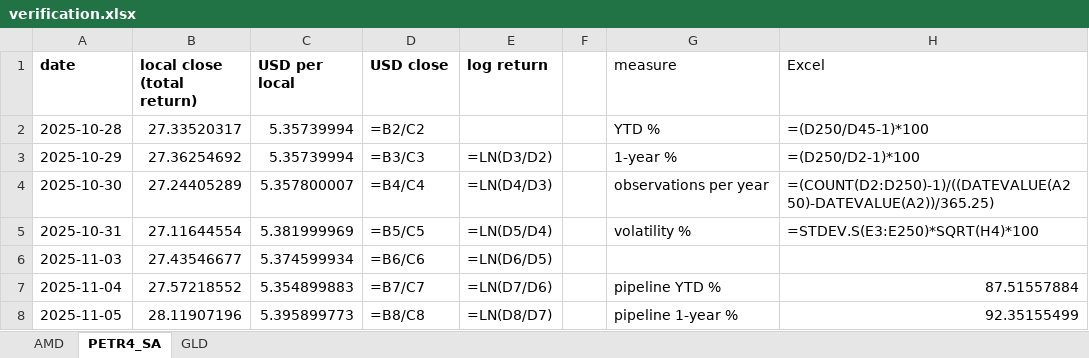
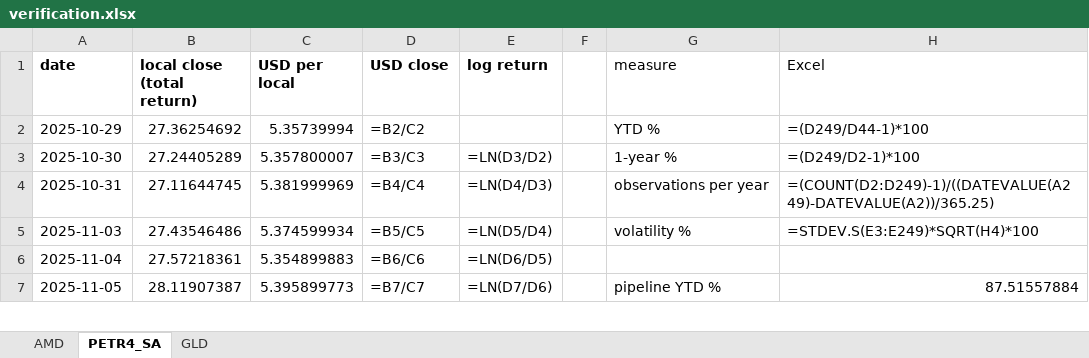
Before and after one commit to jpsb2004/power-law-book, an Excel workbook: research/verification.xlsx, sheet PETR4_SA, drawn as a sheet; only a part is shown; values as stored, in another font and other column widths than the file's, no borders; formulas without a stored value are shown as written; removed rows and columns are numbered as before the commit, all else as after; the diff covers the shown part only; the diff names each change by its address in the sheet, - before the commit and + after, or states it on an @@ line.

```diff
--- a/research/verification.xlsx (sheet PETR4_SA)
+++ b/research/verification.xlsx (sheet PETR4_SA)
-row 2: 2025-10-28 | 27.33520317 | 5.35739994 | =B2/C2 |  |  | YTD % | =(D250/D45-1)*100
-D2 (USD close): =B3/C3
+D2 (USD close): =B2/C2
-E2 (log return): =LN(D3/D2)
+E2 (log return): (empty)
-G2 (measure): 1-year %
+G2 (measure): YTD %
-H2 (Excel): =(D250/D2-1)*100
+H2 (Excel): =(D249/D44-1)*100
-D3 (USD close): =B4/C4
+D3 (USD close): =B3/C3
-E3 (log return): =LN(D4/D3)
+E3 (log return): =LN(D3/D2)
-G3 (measure): observations per year
+G3 (measure): 1-year %
-H3 (Excel): =(COUNT(D2:D250)-1)/((DATEVALUE(A250)-DATEVALUE(A2))/365.25)
+H3 (Excel): =(D249/D2-1)*100
-B4 (local close (total return)): 27.11644554
+B4 (local close (total return)): 27.11644745
-D4 (USD close): =B5/C5
+D4 (USD close): =B4/C4
-E4 (log return): =LN(D5/D4)
+E4 (log return): =LN(D4/D3)
-G4 (measure): volatility %
+G4 (measure): observations per year
-H4 (Excel): =STDEV.S(E3:E250)*SQRT(H4)*100
+H4 (Excel): =(COUNT(D2:D249)-1)/((DATEVALUE(A249)-DATEVALUE(A2))/365.25)
-B5 (local close (total return)): 27.43546677
+B5 (local close (total return)): 27.43546486
-D5 (USD close): =B6/C6
+D5 (USD close): =B5/C5
-E5 (log return): =LN(D6/D5)
+E5 (log return): =LN(D5/D4)
-G5 (measure): (empty)
+G5 (measure): volatility %
-H5 (Excel): (empty)
+H5 (Excel): =STDEV.S(E3:E249)*SQRT(H4)*100
-B6 (local close (total return)): 27.57218552
+B6 (local close (total return)): 27.57218361
-D6 (USD close): =B7/C7
+D6 (USD close): =B6/C6
-E6 (log return): =LN(D7/D6)
+E6 (log return): =LN(D6/D5)
-G6 (measure): pipeline YTD %
+G6 (measure): (empty)
-H6 (Excel): 87.51557884
+H6 (Excel): (empty)
-B7 (local close (total return)): 28.11907196
+B7 (local close (total return)): 28.11907387
-D7 (USD close): =B8/C8
+D7 (USD close): =B7/C7
-E7 (log return): =LN(D8/D7)
+E7 (log return): =LN(D7/D6)
-G7 (measure): pipeline 1-year %
+G7 (measure): pipeline YTD %
-H7 (Excel): 92.35155499
+H7 (Excel): 87.51557884
```
Also changed, not shown: 545 edited cells elsewhere in this sheet, sheet GLD, sheet AMD, 6 other files.
